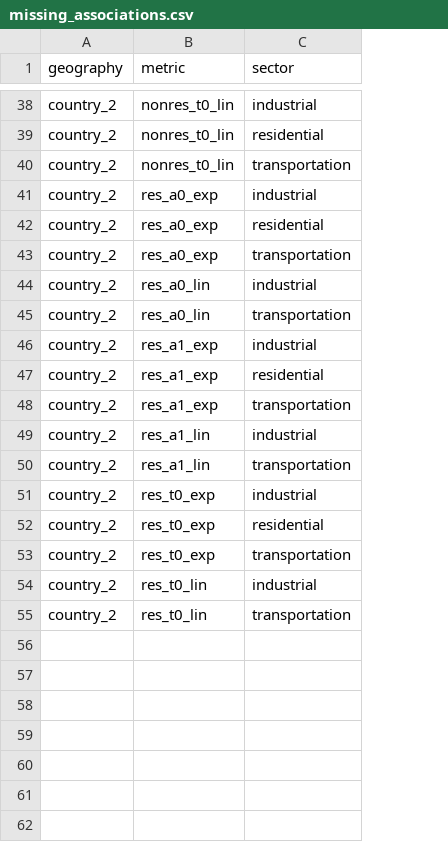
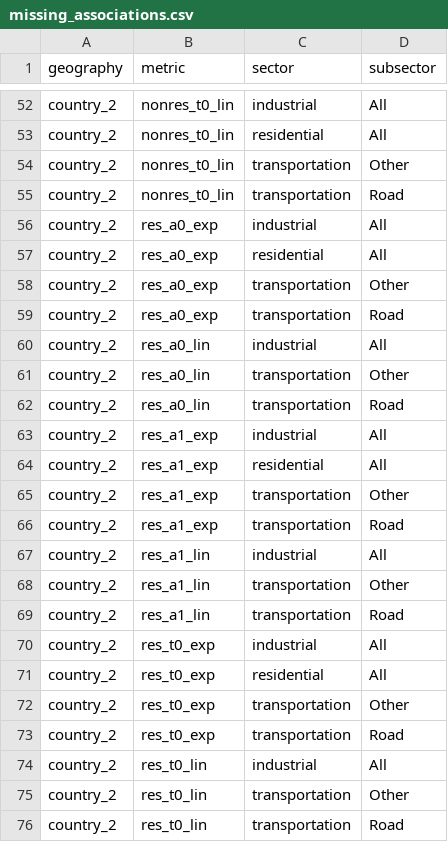
Before and after one commit to equinor/stride-data_eqn, a CSV file: global-test/default_projection/energy_intensity_regressions/missing_associations.csv, drawn as a sheet; only a part is shown, gaps mark what is left out; the diff covers the shown part only; the diff names each change by its address in the sheet, - before the commit and + after, or states it on an @@ line.

```diff
--- a/global-test/default_projection/energy_intensity_regressions/missing_associations.csv
+++ b/global-test/default_projection/energy_intensity_regressions/missing_associations.csv
+column D (subsector), rows 52-54: All | All | Other; rows 56-58: All | All | Other; row 60: All; rows 62-65: Road | All | All | Other; row 67: All; rows 69-72: Road | All | All | Other; rows 74-75: All | Other
+row 55: country_2 | nonres_t0_lin | transportation | Road
+row 59: country_2 | res_a0_exp | transportation | Road
+row 61: country_2 | res_a0_lin | transportation | Other
+row 66: country_2 | res_a1_exp | transportation | Road
+row 68: country_2 | res_a1_lin | transportation | Other
+row 73: country_2 | res_t0_exp | transportation | Road
+row 76: country_2 | res_t0_lin | transportation | Road
```
Also changed, not shown: 14 added rows elsewhere in this file, global-test/default_projection/energy_intensity_regressions/load_data.csv, 3 other files.
